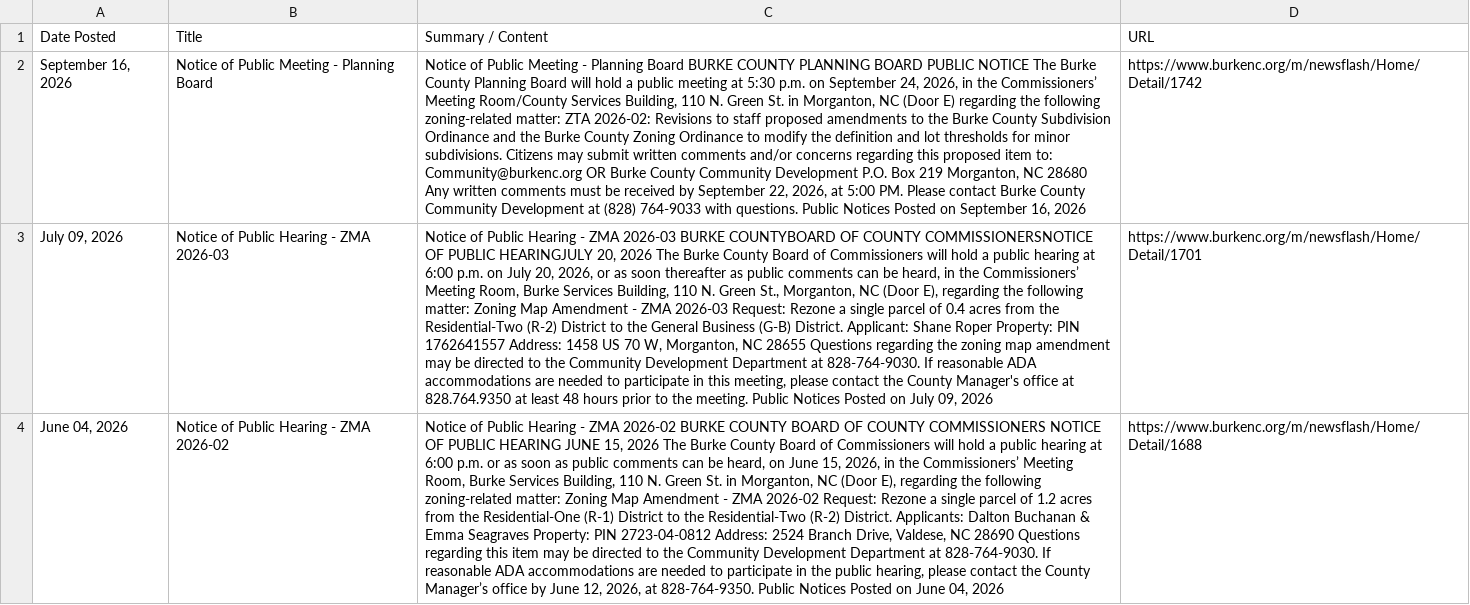
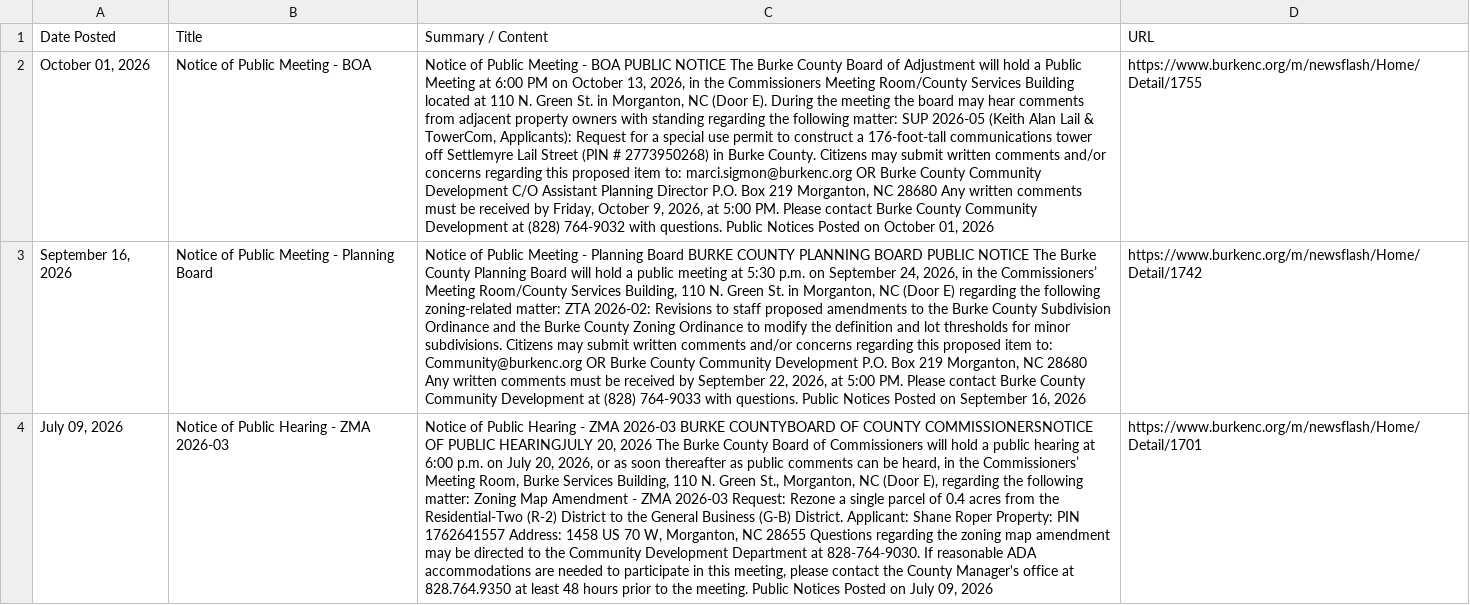
Before and after one commit to LJEA-web/Burke_Zoning_Permits, a CSV file: burke_county_zoning_permits.csv, drawn as a sheet; only a part is shown; the shorter side is filled out with more unchanged rows; the diff names each change by its address in the sheet, - before the commit and + after, or states it on an @@ line.

```diff
--- a/burke_county_zoning_permits.csv
+++ b/burke_county_zoning_permits.csv
+row 2: October 01, 2026 | Notice of Public Meeting - BOA | Notice of Public Meeting - BOA PUBLIC NOTICE The Burke County Board of Adjustment will hold a Public Meeting at 6:00 PM on October 13, 2026, in the Commissioners Meeting Room/County Services Building located at 110 N. Green St. in Morganton, NC (Door E). During the meeting the board may hear comments from adjacent property owners with standing regarding the following matter: SUP 2026-05 (Keith Alan Lail & TowerCom, Applicants): Request for a special use permit to construct a 176-foot-tall communications tower off Settlemyre Lail Street (PIN # 2773950268) in Burke County. Citizens may submit written comments and/or concerns regarding this proposed item to: marci.sigmon@burkenc.org OR Burke County Community Development C/O Assistant Planning Director P.O. Box 219 Morganton, NC 28680 Any written comments must be received by Friday, October 9, 2026, at 5:00 PM. Please contact Burke County Community Development at (828) 764-9032 with questions. Public Notices Posted on October 01, 2026 | https://www.burkenc.org/m/newsflash/Home/Detail/1755
```
